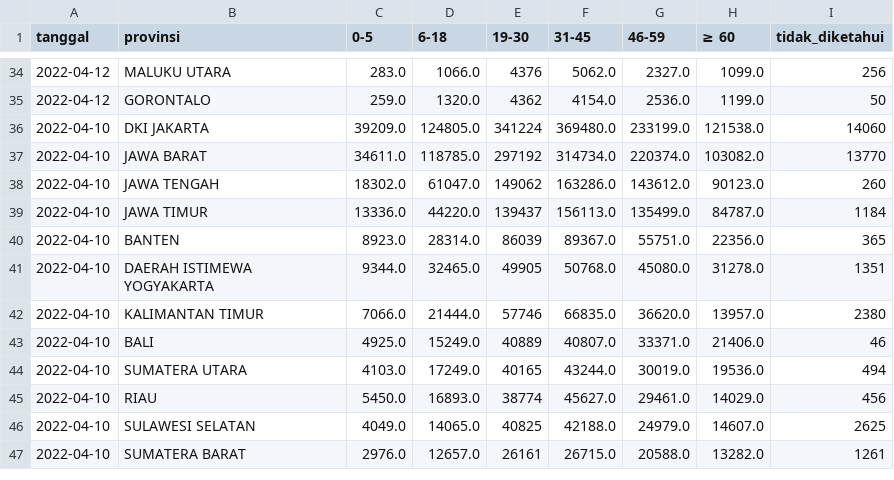
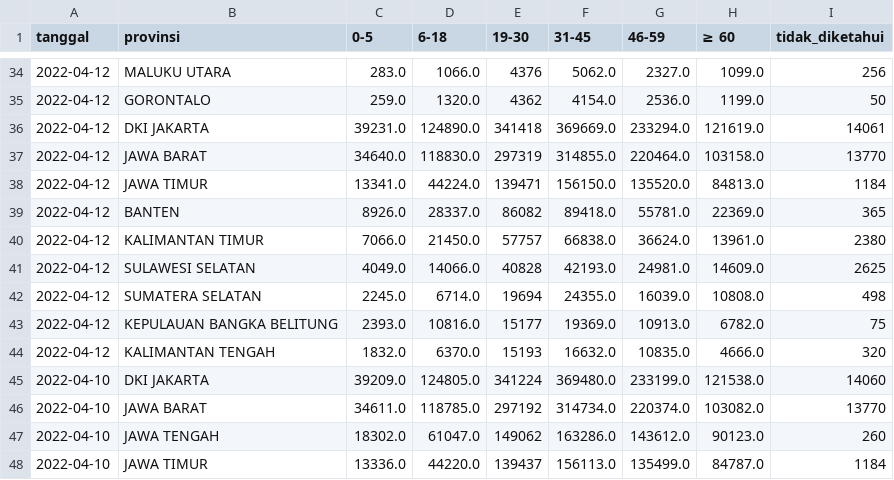
Before and after one commit to zakiego/data-sebaran-covid19goid, a CSV file: nasional/usia.csv, drawn as a sheet; only a part is shown, gaps mark what is left out; the shorter side is filled out with more unchanged rows; the diff covers the shown part only.

```diff
--- a/nasional/usia.csv
+++ b/nasional/usia.csv
@@ -35,2 +35,11 @@ tanggal,provinsi,0-5,6-18,19-30,31-45,46-59,≥ 60,tidak_diketahui
 2022-04-12,GORONTALO,259.0,1320.0,4362,4154.0,2536.0,1199.0,50
+2022-04-12,DKI JAKARTA,39231.0,124890.0,341418,369669.0,233294.0,121619.0,14061
+2022-04-12,JAWA BARAT,34640.0,118830.0,297319,314855.0,220464.0,103158.0,13770
+2022-04-12,JAWA TIMUR,13341.0,44224.0,139471,156150.0,135520.0,84813.0,1184
+2022-04-12,BANTEN,8926.0,28337.0,86082,89418.0,55781.0,22369.0,365
+2022-04-12,KALIMANTAN TIMUR,7066.0,21450.0,57757,66838.0,36624.0,13961.0,2380
+2022-04-12,SULAWESI SELATAN,4049.0,14066.0,40828,42193.0,24981.0,14609.0,2625
+2022-04-12,SUMATERA SELATAN,2245.0,6714.0,19694,24355.0,16039.0,10808.0,498
+2022-04-12,KEPULAUAN BANGKA BELITUNG,2393.0,10816.0,15177,19369.0,10913.0,6782.0,75
+2022-04-12,KALIMANTAN TENGAH,1832.0,6370.0,15193,16632.0,10835.0,4666.0,320
 2022-04-10,DKI JAKARTA,39209.0,124805.0,341224,369480.0,233199.0,121538.0,14060
```
Also changed, not shown: 19 edited cells elsewhere in this file, nasional/harian.csv, nasional/jenis_kelamin.csv, 11 other files.
